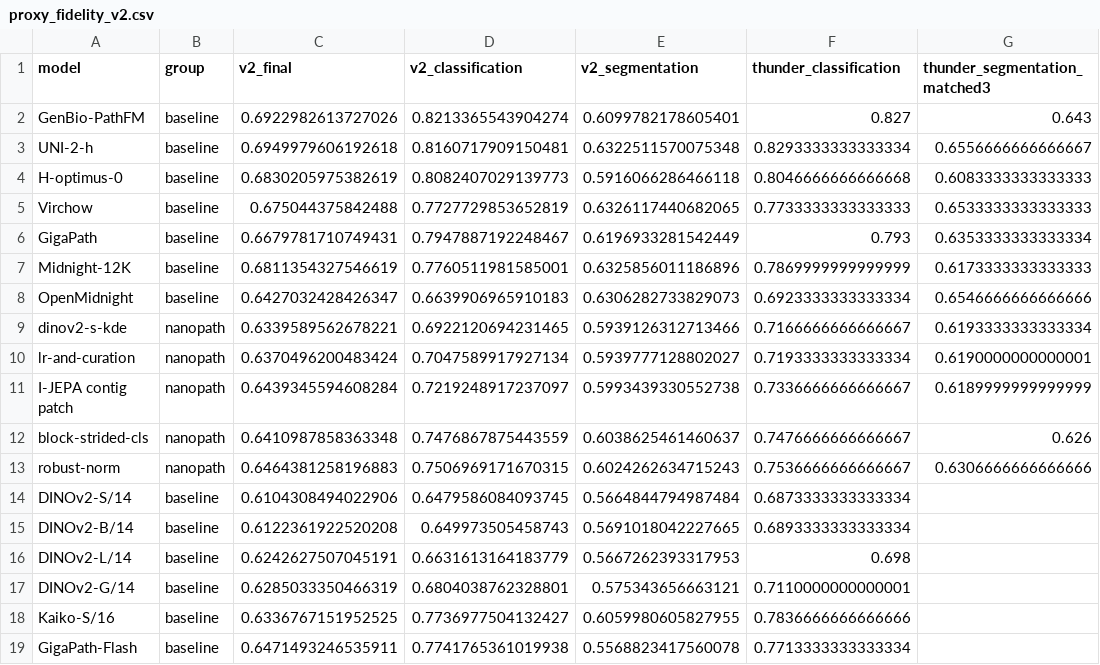
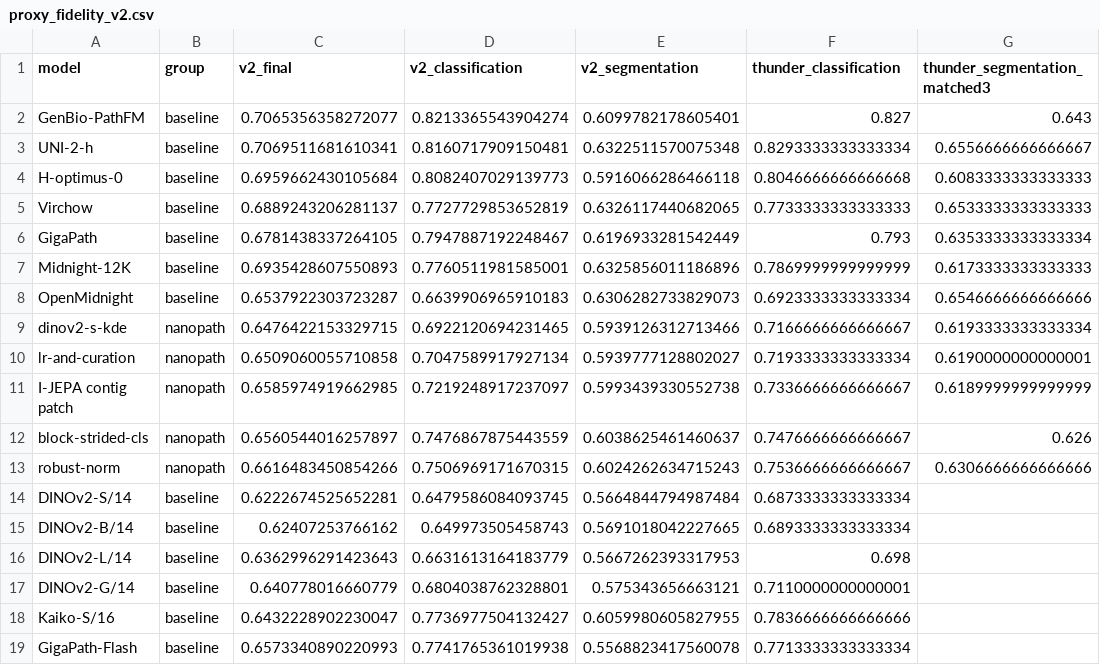
Before and after one commit to MedARC-AI/nanopath, a CSV file: benchmarking/proxy_fidelity_v2.csv, drawn as a sheet; only a part is shown; the diff names each change by its address in the sheet, - before the commit and + after, or states it on an @@ line.

```diff
--- a/benchmarking/proxy_fidelity_v2.csv
+++ b/benchmarking/proxy_fidelity_v2.csv
-C2 (v2_final): 0.6922982613727026
+C2 (v2_final): 0.7065356358272077
-C3 (v2_final): 0.6949979606192618
+C3 (v2_final): 0.7069511681610341
-C4 (v2_final): 0.6830205975382619
+C4 (v2_final): 0.6959662430105684
-C5 (v2_final): 0.675044375842488
+C5 (v2_final): 0.6889243206281137
-C6 (v2_final): 0.6679781710749431
+C6 (v2_final): 0.6781438337264105
-C7 (v2_final): 0.6811354327546619
+C7 (v2_final): 0.6935428607550893
-C8 (v2_final): 0.6427032428426347
+C8 (v2_final): 0.6537922303723287
-C9 (v2_final): 0.6339589562678221
+C9 (v2_final): 0.6476422153329715
-C10 (v2_final): 0.6370496200483424
+C10 (v2_final): 0.6509060055710858
-C11 (v2_final): 0.6439345594608284
+C11 (v2_final): 0.6585974919662985
-C12 (v2_final): 0.6410987858363348
+C12 (v2_final): 0.6560544016257897
-C13 (v2_final): 0.6464381258196883
+C13 (v2_final): 0.6616483450854266
-C14 (v2_final): 0.6104308494022906
+C14 (v2_final): 0.6222674525652281
-C15 (v2_final): 0.6122361922520208
+C15 (v2_final): 0.62407253766162
-C16 (v2_final): 0.6242627507045191
+C16 (v2_final): 0.6362996291423643
-C17 (v2_final): 0.6285033350466319
+C17 (v2_final): 0.640778016660779
-C18 (v2_final): 0.6336767151952525
+C18 (v2_final): 0.6432228902230047
-C19 (v2_final): 0.6471493246535911
+C19 (v2_final): 0.6573340890220993
```
Also changed, not shown: benchmarking/random_dinov2_s_v2.csv, 8 other files.
